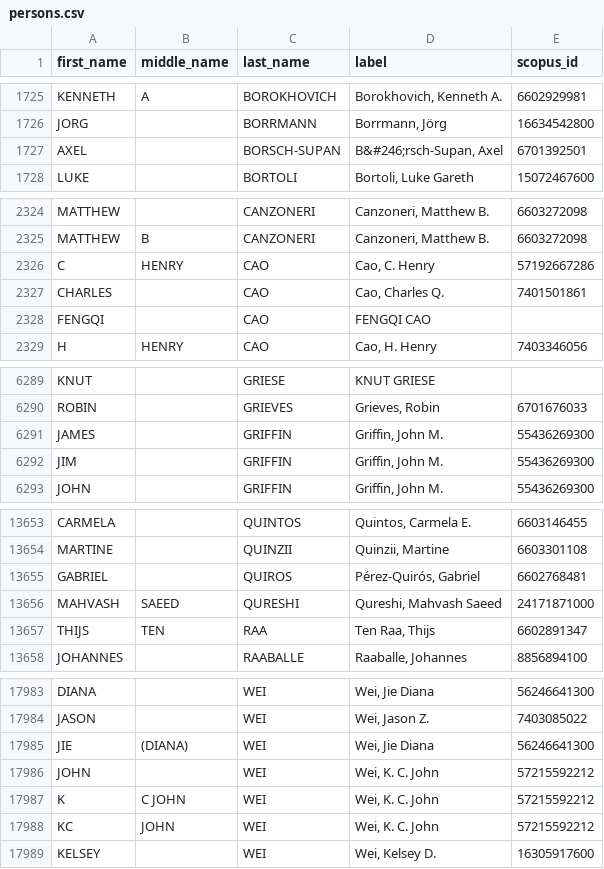
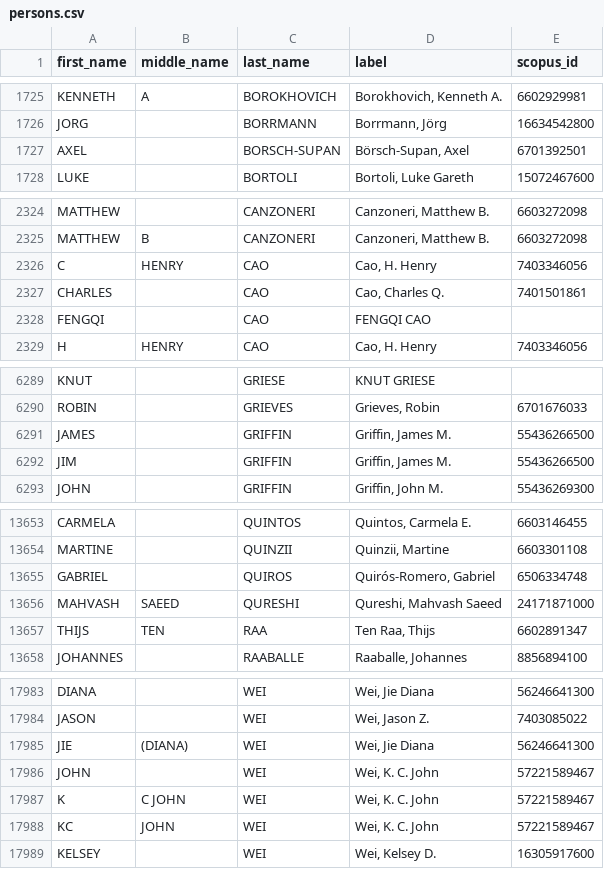
Before and after one commit to Michael-E-Rose/CoFE, a CSV file: data/persons.csv, drawn as a sheet; only a part is shown, gaps mark what is left out; the diff covers the shown part only.

```diff
--- a/data/persons.csv
+++ b/data/persons.csv
@@ -1726,3 +1726,3 @@ KENNETH,A,BOROKHOVICH,"Borokhovich, Kenneth A.",6602929981
 JORG,,BORRMANN,"Borrmann, Jörg",16634542800
-AXEL,,BORSCH-SUPAN,"B&#246;rsch-Supan, Axel",6701392501
+AXEL,,BORSCH-SUPAN,"Börsch-Supan, Axel",6701392501
 LUKE,,BORTOLI,"Bortoli, Luke Gareth",15072467600
@@ -2325,3 +2325,3 @@ MATTHEW,,CANZONERI,"Canzoneri, Matthew B.",6603272098
 MATTHEW,B,CANZONERI,"Canzoneri, Matthew B.",6603272098
-C,HENRY,CAO,"Cao, C. Henry",57192667286
+C,HENRY,CAO,"Cao, H. Henry",7403346056
 CHARLES,,CAO,"Cao, Charles Q.",7401501861
@@ -6290,4 +6290,4 @@ KNUT,,GRIESE,KNUT GRIESE,
 ROBIN,,GRIEVES,"Grieves, Robin",6701676033
-JAMES,,GRIFFIN,"Griffin, John M.",55436269300
-JIM,,GRIFFIN,"Griffin, John M.",55436269300
+JAMES,,GRIFFIN,"Griffin, James M.",55436266500
+JIM,,GRIFFIN,"Griffin, James M.",55436266500
 JOHN,,GRIFFIN,"Griffin, John M.",55436269300
@@ -13654,3 +13654,3 @@ CARMELA,,QUINTOS,"Quintos, Carmela E.",6603146455
 MARTINE,,QUINZII,"Quinzii, Martine",6603301108
-GABRIEL,,QUIROS,"Pérez-Quirós, Gabriel",6602768481
+GABRIEL,,QUIROS,"Quirós-Romero, Gabriel",6506334748
 MAHVASH,SAEED,QURESHI,"Qureshi, Mahvash Saeed",24171871000
@@ -17985,5 +17985,5 @@ JASON,,WEI,"Wei, Jason Z.",7403085022
 JIE,(DIANA),WEI,"Wei, Jie Diana",56246641300
-JOHN,,WEI,"Wei, K. C. John",57215592212
-K,C JOHN,WEI,"Wei, K. C. John",57215592212
-KC,JOHN,WEI,"Wei, K. C. John",57215592212
+JOHN,,WEI,"Wei, K. C. John",57221589467
+K,C JOHN,WEI,"Wei, K. C. John",57221589467
+KC,JOHN,WEI,"Wei, K. C. John",57221589467
 KELSEY,,WEI,"Wei, Kelsey D.",16305917600
```
Also changed, not shown: 11 edited cells elsewhere in this file, 2 other files.
